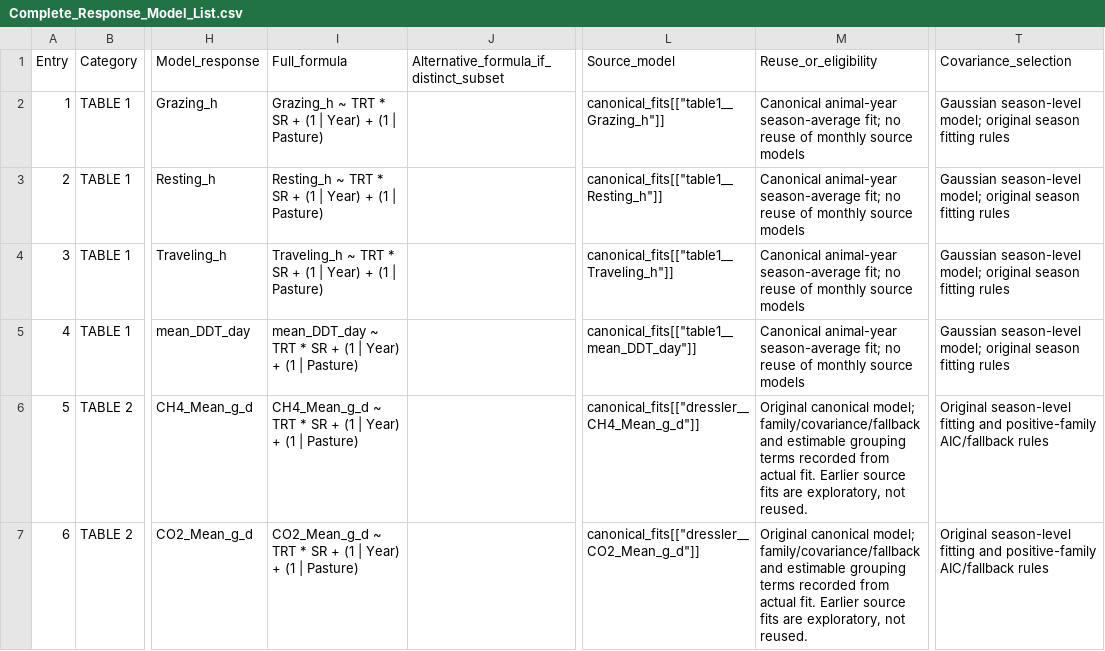
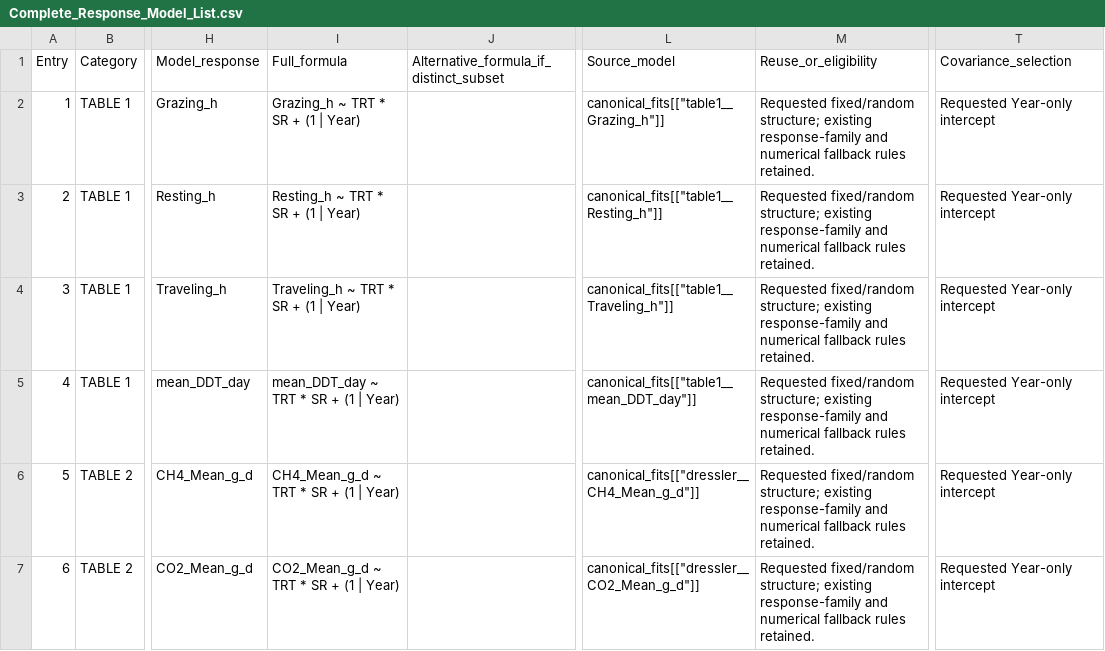
Before and after one commit to SlayerM21/Grazing-VF-Spatial-Productivity, a CSV file: Complete_Response_Model_List.csv, drawn as a sheet; only a part is shown, gaps mark what is left out; the diff covers the shown part only; the diff names each change by its address in the sheet, - before the commit and + after, or states it on an @@ line.

```diff
--- a/Complete_Response_Model_List.csv
+++ b/Complete_Response_Model_List.csv
-I2 (Full_formula): Grazing_h ~ TRT * SR + (1 | Year) + (1 | Pasture)
+I2 (Full_formula): Grazing_h ~ TRT * SR + (1 | Year)
-M2:M5 (Reuse_or_eligibility): Canonical animal-year season-average fit; no reuse of monthly source models
+M2:M5 (Reuse_or_eligibility): Requested fixed/random structure; existing response-family and numerical fallback rules retained.
-T2:T5 (Covariance_selection): Gaussian season-level model; original season fitting rules
+T2:T5 (Covariance_selection): Requested Year-only intercept
-I3 (Full_formula): Resting_h ~ TRT * SR + (1 | Year) + (1 | Pasture)
+I3 (Full_formula): Resting_h ~ TRT * SR + (1 | Year)
-I4 (Full_formula): Traveling_h ~ TRT * SR + (1 | Year) + (1 | Pasture)
+I4 (Full_formula): Traveling_h ~ TRT * SR + (1 | Year)
-I5 (Full_formula): mean_DDT_day ~ TRT * SR + (1 | Year) + (1 | Pasture)
+I5 (Full_formula): mean_DDT_day ~ TRT * SR + (1 | Year)
-I6 (Full_formula): CH4_Mean_g_d ~ TRT * SR + (1 | Year) + (1 | Pasture)
+I6 (Full_formula): CH4_Mean_g_d ~ TRT * SR + (1 | Year)
-M6:M7 (Reuse_or_eligibility): Original canonical model; family/covariance/fallback and estimable grouping terms recorded from actual fit. Earlier source fits are exploratory, not reused.
+M6:M7 (Reuse_or_eligibility): Requested fixed/random structure; existing response-family and numerical fallback rules retained.
-T6:T7 (Covariance_selection): Original season-level fitting and positive-family AIC/fallback rules
+T6:T7 (Covariance_selection): Requested Year-only intercept
-I7 (Full_formula): CO2_Mean_g_d ~ TRT * SR + (1 | Year) + (1 | Pasture)
+I7 (Full_formula): CO2_Mean_g_d ~ TRT * SR + (1 | Year)
```
Also changed, not shown: 154 edited cells elsewhere in this file, Response_Model_Inventory.csv, 10 other files.
